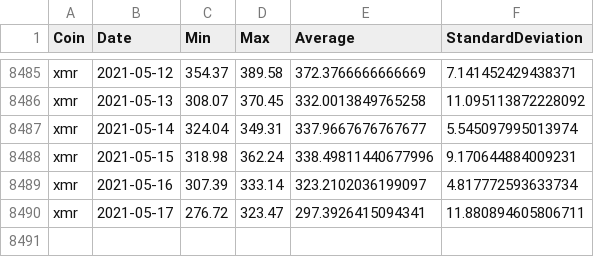
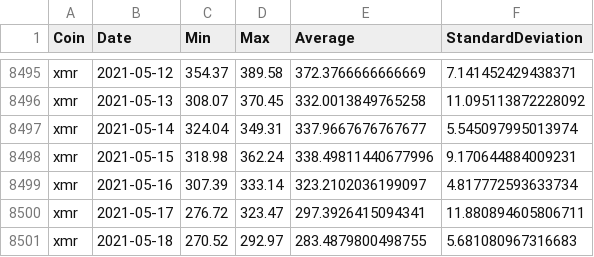
Before and after one commit to milanowicz/COVID-19-Dataset, a CSV file: data/finance/coins.csv, drawn as a sheet; only a part is shown, gaps mark what is left out; the diff covers the shown part only.

```diff
--- a/data/finance/coins.csv
+++ b/data/finance/coins.csv
@@ -8490 +8500,2 @@ xmr,2021-05-16,307.39,333.14,323.2102036199097,4.817772593633734
 xmr,2021-05-17,276.72,323.47,297.3926415094341,11.880894605806711
+xmr,2021-05-18,270.52,292.97,283.4879800498755,5.681080967316683
```
Also changed, not shown: 10 added rows elsewhere in this file.
